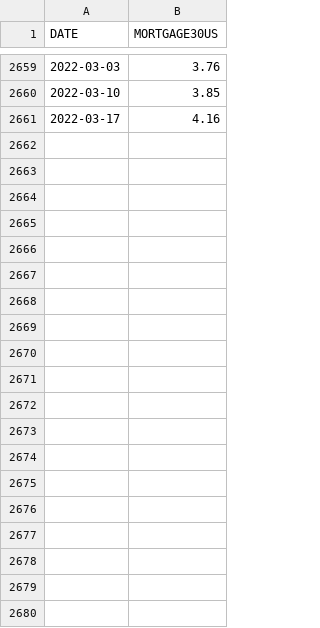
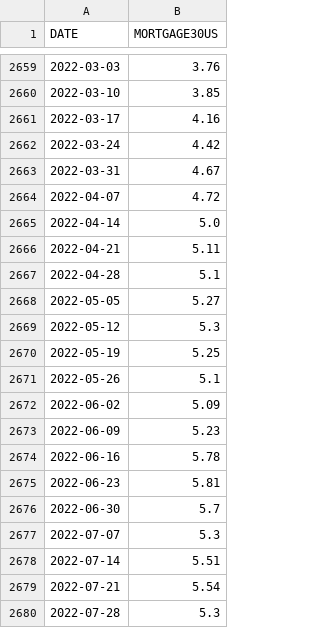
Before and after one commit to helenrmwall/python_materials, a CSV file: MORTGAGE30US.csv, drawn as a sheet; only a part is shown, gaps mark what is left out; the diff covers the shown part only.

Commit message:
Update MORTGAGE30US.csv

```diff
--- a/MORTGAGE30US.csv
+++ b/MORTGAGE30US.csv
@@ -2661 +2661,20 @@ DATE,MORTGAGE30US
 2022-03-17,4.16
+2022-03-24,4.42
+2022-03-31,4.67
+2022-04-07,4.72
+2022-04-14,5.0
+2022-04-21,5.11
+2022-04-28,5.1
+2022-05-05,5.27
+2022-05-12,5.3
+2022-05-19,5.25
+2022-05-26,5.1
+2022-06-02,5.09
+2022-06-09,5.23
+2022-06-16,5.78
+2022-06-23,5.81
+2022-06-30,5.7
+2022-07-07,5.3
+2022-07-14,5.51
+2022-07-21,5.54
+2022-07-28,5.3
```
Also changed, not shown: 26 added rows elsewhere in this file.
